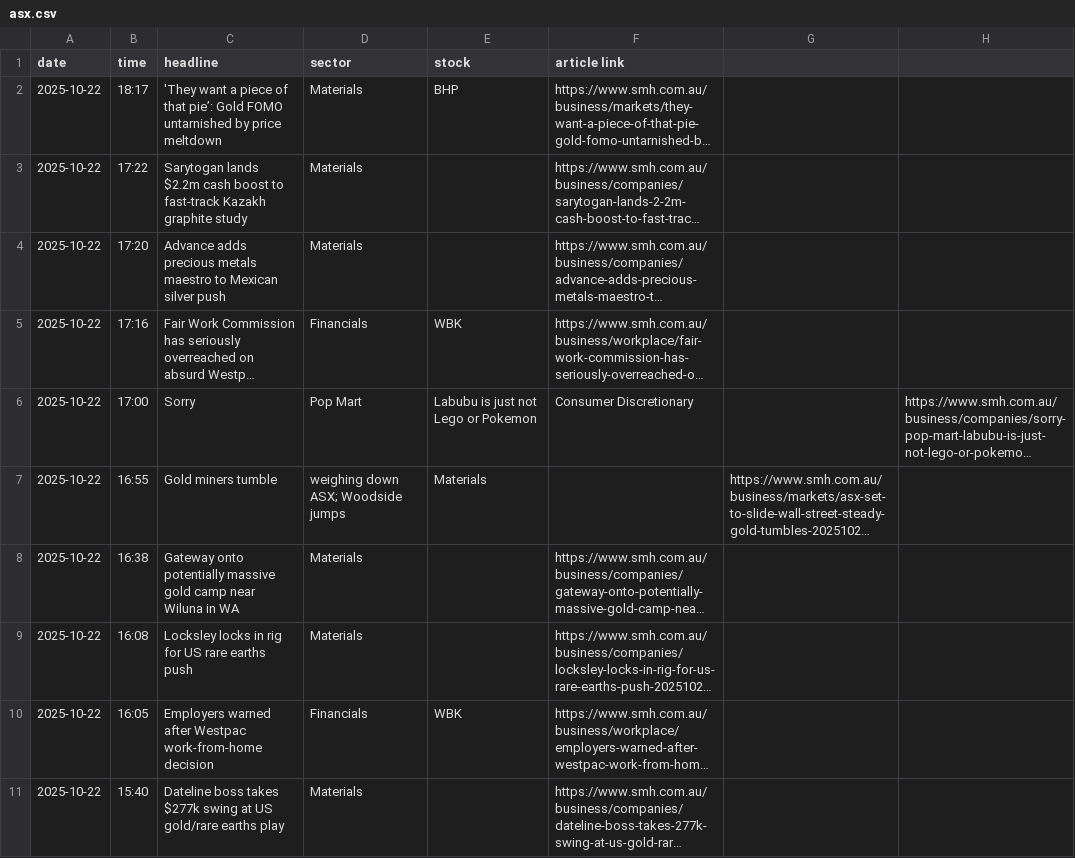
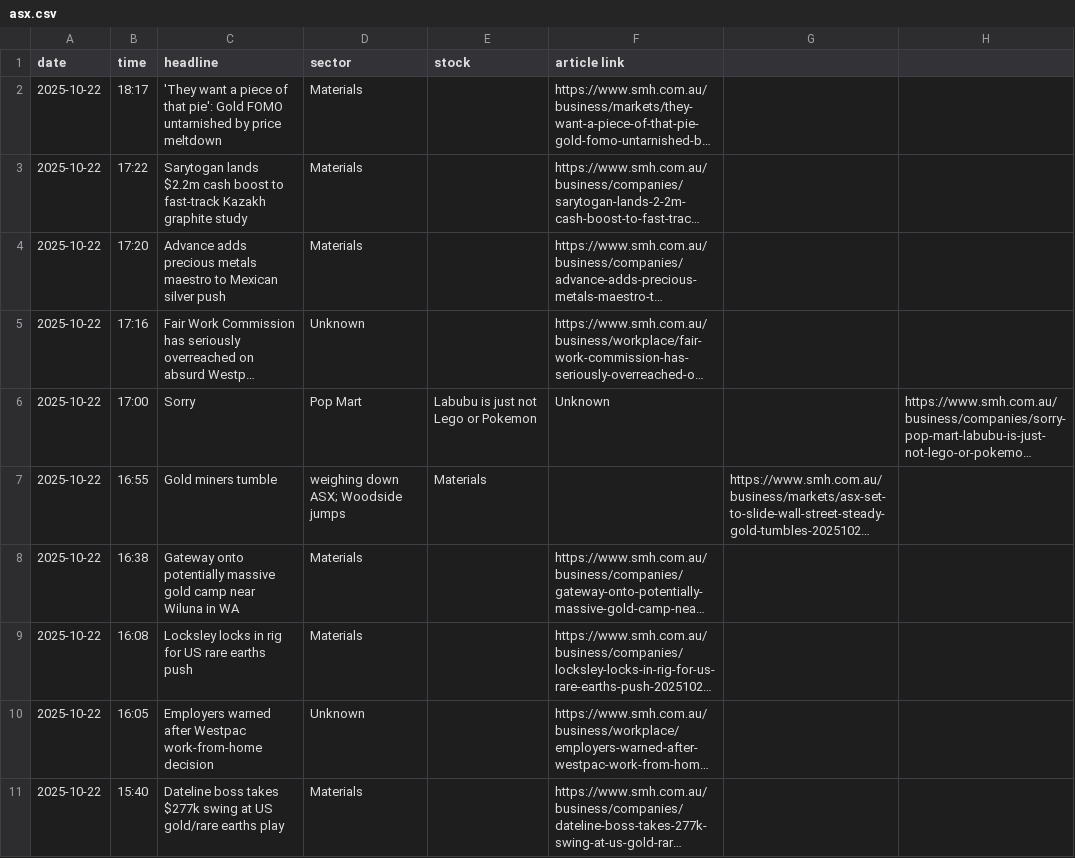
Before and after one commit to duriandaniel/newspaper, a CSV file: asx.csv, drawn as a sheet; only a part is shown; long unchanged cells end in …; the diff covers the shown part only; the diff names each change by its address in the sheet, - before the commit and + after, or states it on an @@ line.

Commit message:
asx.csv

```diff
--- a/asx.csv
+++ b/asx.csv
-C2 (headline): …of that pie’: Gold FOMO…
+C2 (headline): …of that pie': Gold FOMO…
-E2 (stock): BHP
+E2 (stock): (empty)
-D5 (sector): Financials
+D5 (sector): Unknown
-E5 (stock): WBK
+E5 (stock): (empty)
-F6 (article link): Consumer Discretionary
+F6 (article link): Unknown
-D10 (sector): Financials
+D10 (sector): Unknown
-E10 (stock): WBK
+E10 (stock): (empty)
```
Also changed, not shown: 6 edited cells elsewhere in this file.
